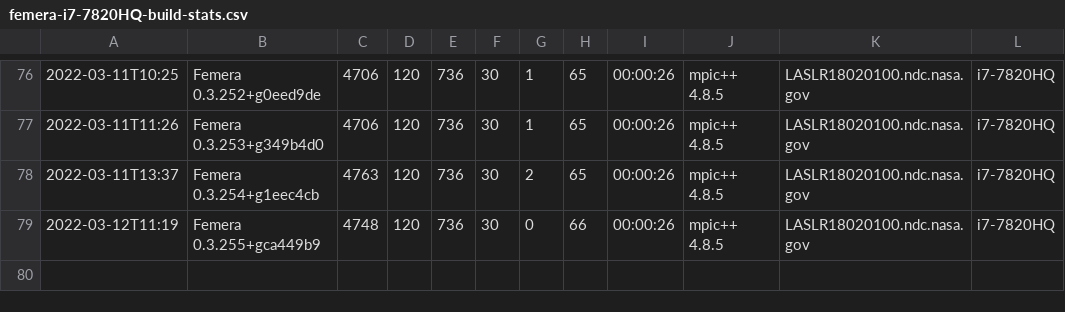
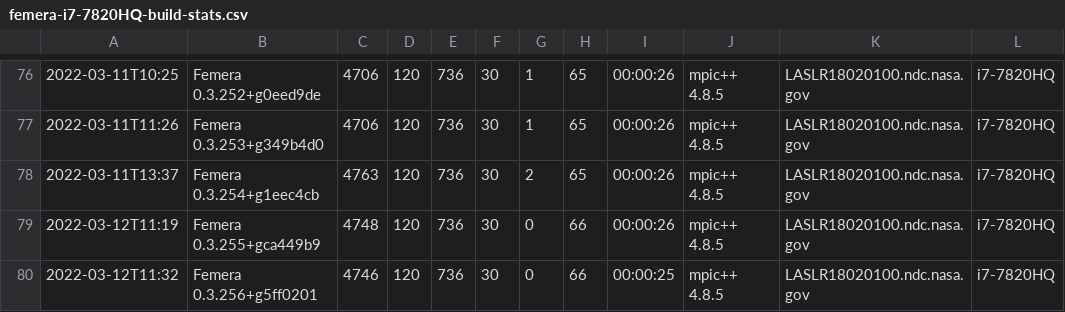
Before and after one commit to waggyz/femera-mini-app, a CSV file: data/src/femera-i7-7820HQ-build-stats.csv, drawn as a sheet; only a part is shown, gaps mark what is left out; the diff names each change by its address in the sheet, - before the commit and + after, or states it on an @@ line.

```diff
--- a/data/src/femera-i7-7820HQ-build-stats.csv
+++ b/data/src/femera-i7-7820HQ-build-stats.csv
+row 80: 2022-03-12T11:32 | Femera 0.3.256+g5ff0201 | 4746 | 120 | 736 | 30 | 0 | 66 | 00:00:25 | mpic++ 4.8.5 | LASLR18020100.ndc.nasa.gov | i7-7820HQ
```
Also changed, not shown: 5 other files.
